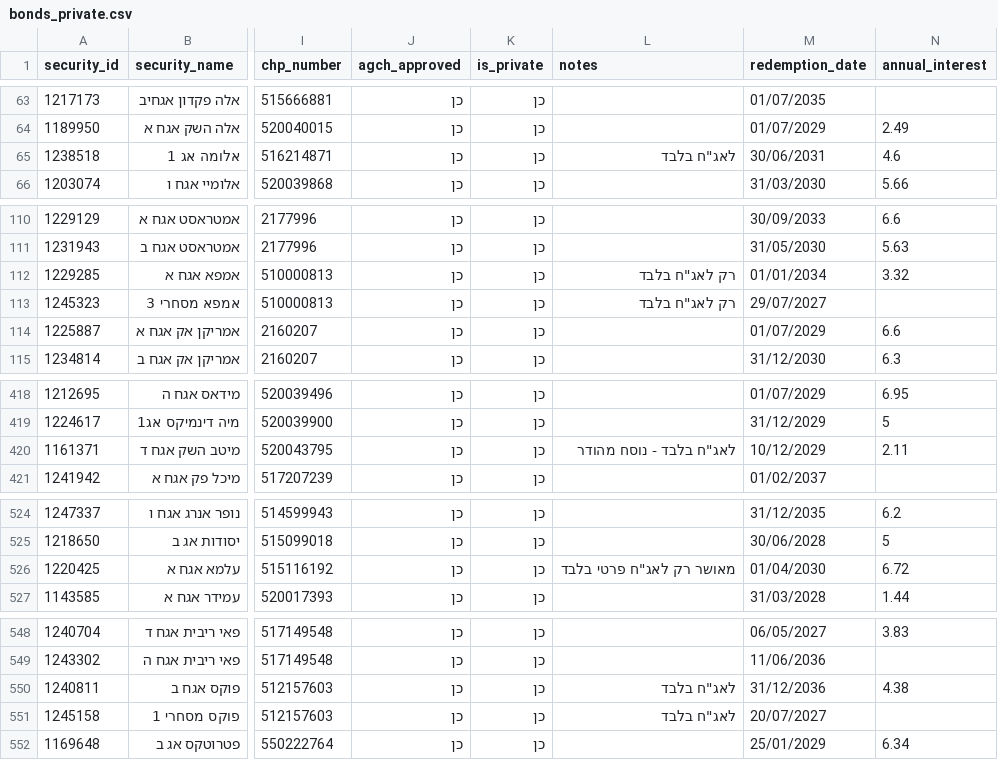
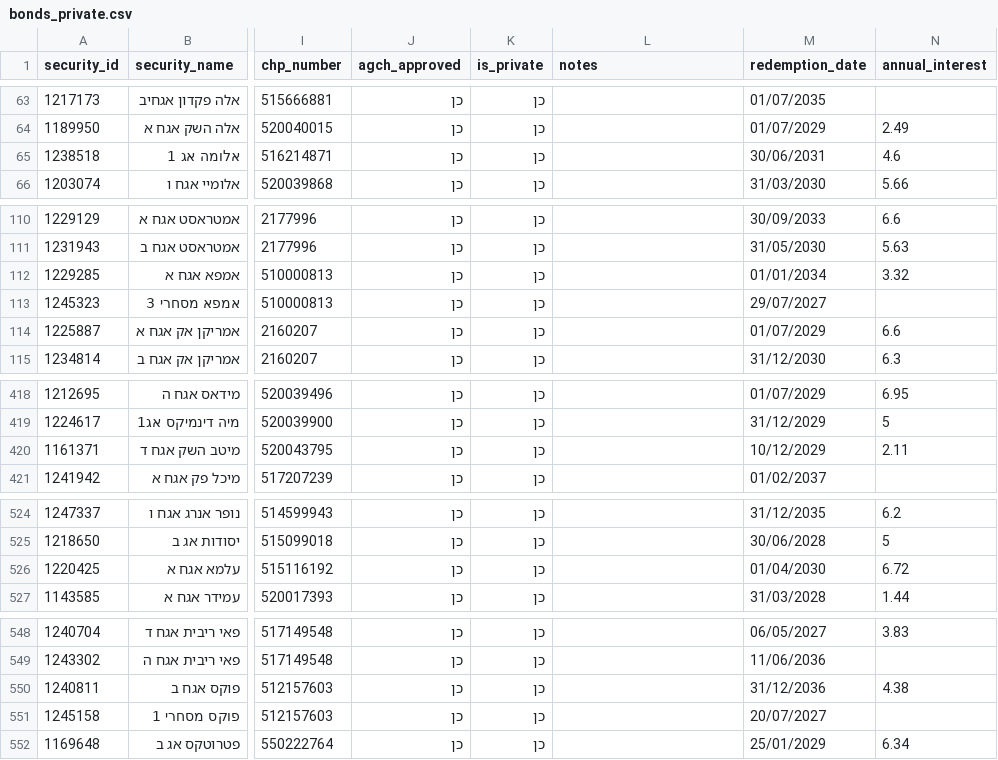
Before and after one commit to Revach123/HARAV_LEVIN, a CSV file: data/bonds_list/bonds_private.csv, drawn as a sheet; only a part is shown, gaps mark what is left out; the diff names each change by its address in the sheet, - before the commit and + after, or states it on an @@ line.

```diff
--- a/data/bonds_list/bonds_private.csv
+++ b/data/bonds_list/bonds_private.csv
-L65 (notes): לאג"ח בלבד
+L65 (notes): (empty)
-L112:L113 (notes): רק לאג"ח בלבד
+L112:L113 (notes): (empty)
-L420 (notes): לאג"ח בלבד - נוסח מהודר
+L420 (notes): (empty)
-L526 (notes): מאושר רק לאג"ח פרטי בלבד
+L526 (notes): (empty)
-L550:L551 (notes): לאג"ח בלבד
+L550:L551 (notes): (empty)
```
Also changed, not shown: data/bonds_list/bonds_all.csv, data/bonds_list/bonds_general.csv, 4 other files.
